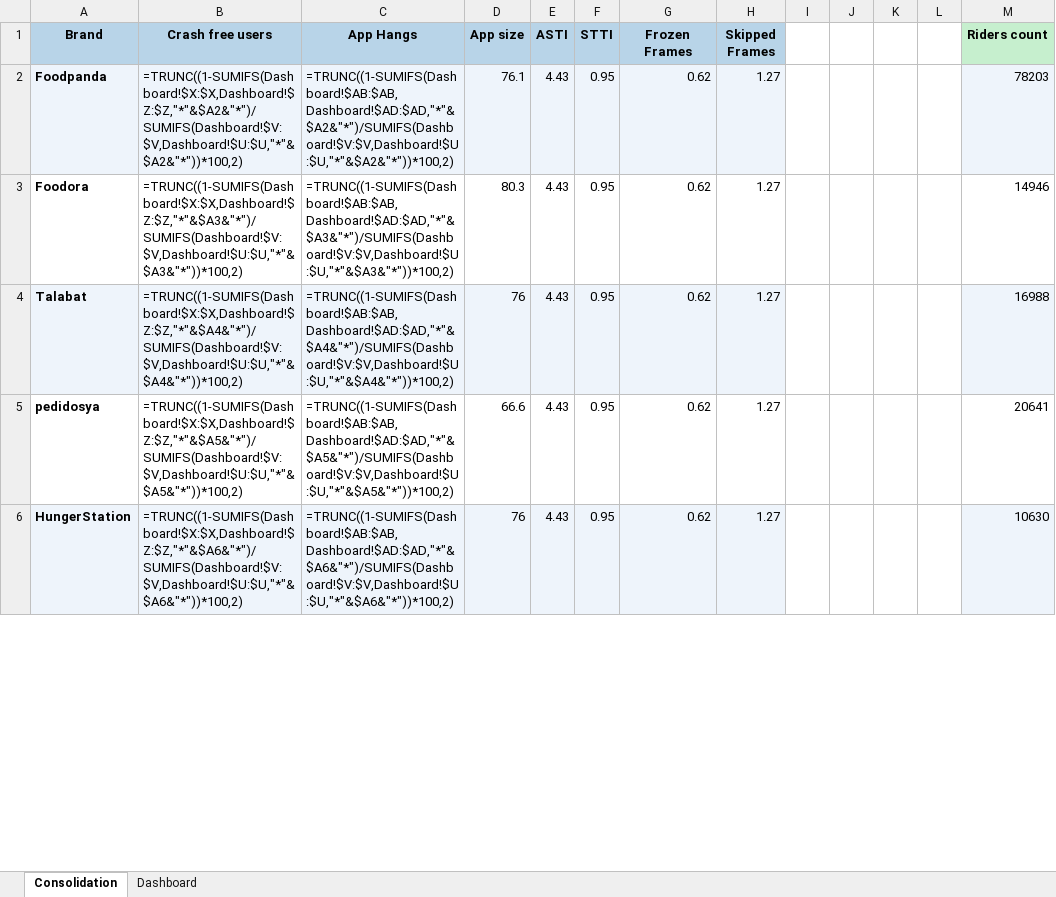
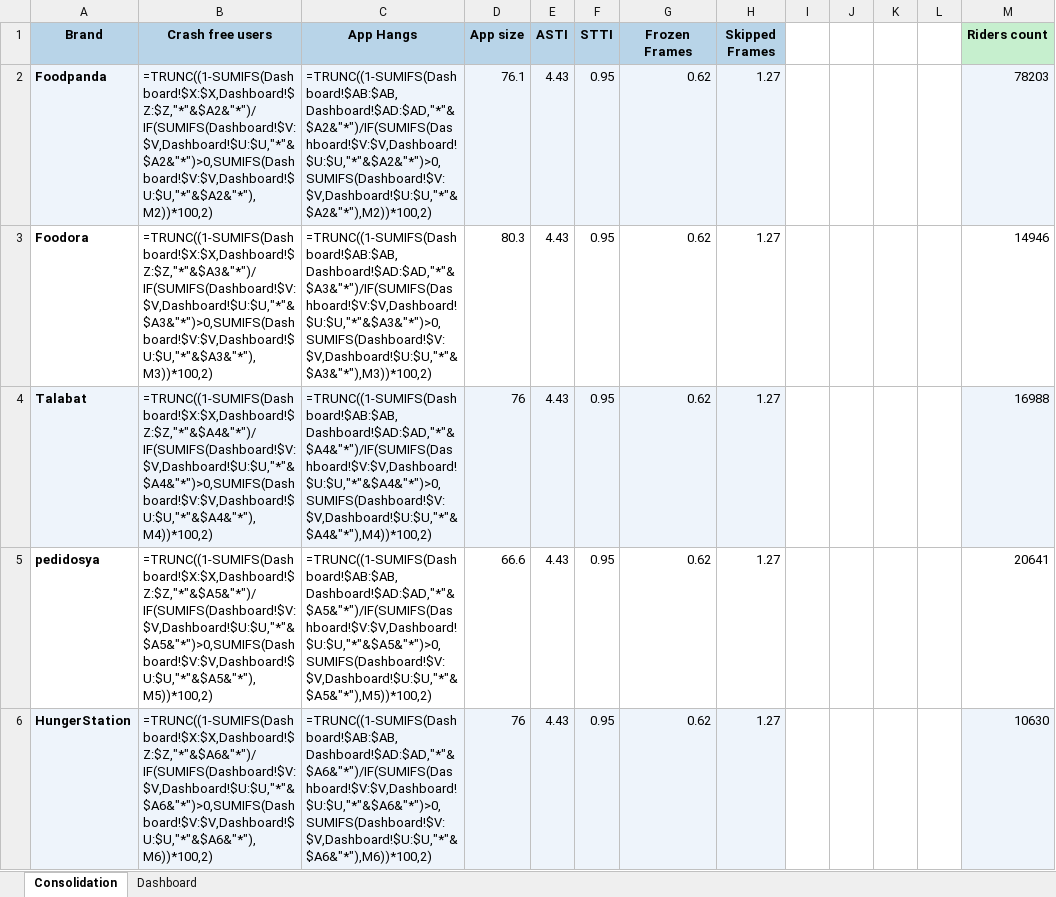
Before and after one commit to shilpa-bansal0401/rider-app-ios-reliability-dashboard, an Excel workbook: consolidation_report/sentry_data.xlsx, sheet Consolidation, drawn as a sheet; only a part is shown; values as stored, in another font and other column widths than the file's, no borders; formulas without a stored value are shown as written; the diff covers the shown part only; the diff names each change by its address in the sheet, - before the commit and + after, or states it on an @@ line.

```diff
--- a/consolidation_report/sentry_data.xlsx (sheet Consolidation)
+++ b/consolidation_report/sentry_data.xlsx (sheet Consolidation)
-B2 (Crash free users): =TRUNC((1-SUMIFS(Dashboard!$X:$X,Dashboard!$Z:$Z,"*"&$A2&"*")/SUMIFS(Dashboard!$V:$V,Dashboard!$U:$U,"*"&$A2&"*"))*100,2)
+B2 (Crash free users): =TRUNC((1-SUMIFS(Dashboard!$X:$X,Dashboard!$Z:$Z,"*"&$A2&"*")/IF(SUMIFS(Dashboard!$V:$V,Dashboard!$U:$U,"*"&$A2&"*")>0,SUMIFS(Dashboard!$V:$V,Dashboard!$U:$U,"*"&$A2&"*"),M2))*100,2)
-C2 (App Hangs): =TRUNC((1-SUMIFS(Dashboard!$AB:$AB,Dashboard!$AD:$AD,"*"&$A2&"*")/SUMIFS(Dashboard!$V:$V,Dashboard!$U:$U,"*"&$A2&"*"))*100,2)
+C2 (App Hangs): =TRUNC((1-SUMIFS(Dashboard!$AB:$AB,Dashboard!$AD:$AD,"*"&$A2&"*")/IF(SUMIFS(Dashboard!$V:$V,Dashboard!$U:$U,"*"&$A2&"*")>0,SUMIFS(Dashboard!$V:$V,Dashboard!$U:$U,"*"&$A2&"*"),M2))*100,2)
-B3 (Crash free users): =TRUNC((1-SUMIFS(Dashboard!$X:$X,Dashboard!$Z:$Z,"*"&$A3&"*")/SUMIFS(Dashboard!$V:$V,Dashboard!$U:$U,"*"&$A3&"*"))*100,2)
+B3 (Crash free users): =TRUNC((1-SUMIFS(Dashboard!$X:$X,Dashboard!$Z:$Z,"*"&$A3&"*")/IF(SUMIFS(Dashboard!$V:$V,Dashboard!$U:$U,"*"&$A3&"*")>0,SUMIFS(Dashboard!$V:$V,Dashboard!$U:$U,"*"&$A3&"*"),M3))*100,2)
-C3 (App Hangs): =TRUNC((1-SUMIFS(Dashboard!$AB:$AB,Dashboard!$AD:$AD,"*"&$A3&"*")/SUMIFS(Dashboard!$V:$V,Dashboard!$U:$U,"*"&$A3&"*"))*100,2)
+C3 (App Hangs): =TRUNC((1-SUMIFS(Dashboard!$AB:$AB,Dashboard!$AD:$AD,"*"&$A3&"*")/IF(SUMIFS(Dashboard!$V:$V,Dashboard!$U:$U,"*"&$A3&"*")>0,SUMIFS(Dashboard!$V:$V,Dashboard!$U:$U,"*"&$A3&"*"),M3))*100,2)
-B4 (Crash free users): =TRUNC((1-SUMIFS(Dashboard!$X:$X,Dashboard!$Z:$Z,"*"&$A4&"*")/SUMIFS(Dashboard!$V:$V,Dashboard!$U:$U,"*"&$A4&"*"))*100,2)
+B4 (Crash free users): =TRUNC((1-SUMIFS(Dashboard!$X:$X,Dashboard!$Z:$Z,"*"&$A4&"*")/IF(SUMIFS(Dashboard!$V:$V,Dashboard!$U:$U,"*"&$A4&"*")>0,SUMIFS(Dashboard!$V:$V,Dashboard!$U:$U,"*"&$A4&"*"),M4))*100,2)
-C4 (App Hangs): =TRUNC((1-SUMIFS(Dashboard!$AB:$AB,Dashboard!$AD:$AD,"*"&$A4&"*")/SUMIFS(Dashboard!$V:$V,Dashboard!$U:$U,"*"&$A4&"*"))*100,2)
+C4 (App Hangs): =TRUNC((1-SUMIFS(Dashboard!$AB:$AB,Dashboard!$AD:$AD,"*"&$A4&"*")/IF(SUMIFS(Dashboard!$V:$V,Dashboard!$U:$U,"*"&$A4&"*")>0,SUMIFS(Dashboard!$V:$V,Dashboard!$U:$U,"*"&$A4&"*"),M4))*100,2)
-B5 (Crash free users): =TRUNC((1-SUMIFS(Dashboard!$X:$X,Dashboard!$Z:$Z,"*"&$A5&"*")/SUMIFS(Dashboard!$V:$V,Dashboard!$U:$U,"*"&$A5&"*"))*100,2)
+B5 (Crash free users): =TRUNC((1-SUMIFS(Dashboard!$X:$X,Dashboard!$Z:$Z,"*"&$A5&"*")/IF(SUMIFS(Dashboard!$V:$V,Dashboard!$U:$U,"*"&$A5&"*")>0,SUMIFS(Dashboard!$V:$V,Dashboard!$U:$U,"*"&$A5&"*"),M5))*100,2)
-C5 (App Hangs): =TRUNC((1-SUMIFS(Dashboard!$AB:$AB,Dashboard!$AD:$AD,"*"&$A5&"*")/SUMIFS(Dashboard!$V:$V,Dashboard!$U:$U,"*"&$A5&"*"))*100,2)
+C5 (App Hangs): =TRUNC((1-SUMIFS(Dashboard!$AB:$AB,Dashboard!$AD:$AD,"*"&$A5&"*")/IF(SUMIFS(Dashboard!$V:$V,Dashboard!$U:$U,"*"&$A5&"*")>0,SUMIFS(Dashboard!$V:$V,Dashboard!$U:$U,"*"&$A5&"*"),M5))*100,2)
-B6 (Crash free users): =TRUNC((1-SUMIFS(Dashboard!$X:$X,Dashboard!$Z:$Z,"*"&$A6&"*")/SUMIFS(Dashboard!$V:$V,Dashboard!$U:$U,"*"&$A6&"*"))*100,2)
+B6 (Crash free users): =TRUNC((1-SUMIFS(Dashboard!$X:$X,Dashboard!$Z:$Z,"*"&$A6&"*")/IF(SUMIFS(Dashboard!$V:$V,Dashboard!$U:$U,"*"&$A6&"*")>0,SUMIFS(Dashboard!$V:$V,Dashboard!$U:$U,"*"&$A6&"*"),M6))*100,2)
-C6 (App Hangs): =TRUNC((1-SUMIFS(Dashboard!$AB:$AB,Dashboard!$AD:$AD,"*"&$A6&"*")/SUMIFS(Dashboard!$V:$V,Dashboard!$U:$U,"*"&$A6&"*"))*100,2)
+C6 (App Hangs): =TRUNC((1-SUMIFS(Dashboard!$AB:$AB,Dashboard!$AD:$AD,"*"&$A6&"*")/IF(SUMIFS(Dashboard!$V:$V,Dashboard!$U:$U,"*"&$A6&"*")>0,SUMIFS(Dashboard!$V:$V,Dashboard!$U:$U,"*"&$A6&"*"),M6))*100,2)
```
Also changed, not shown: 10 edited cells elsewhere in this sheet, sheet Dashboard, 1 other file.
